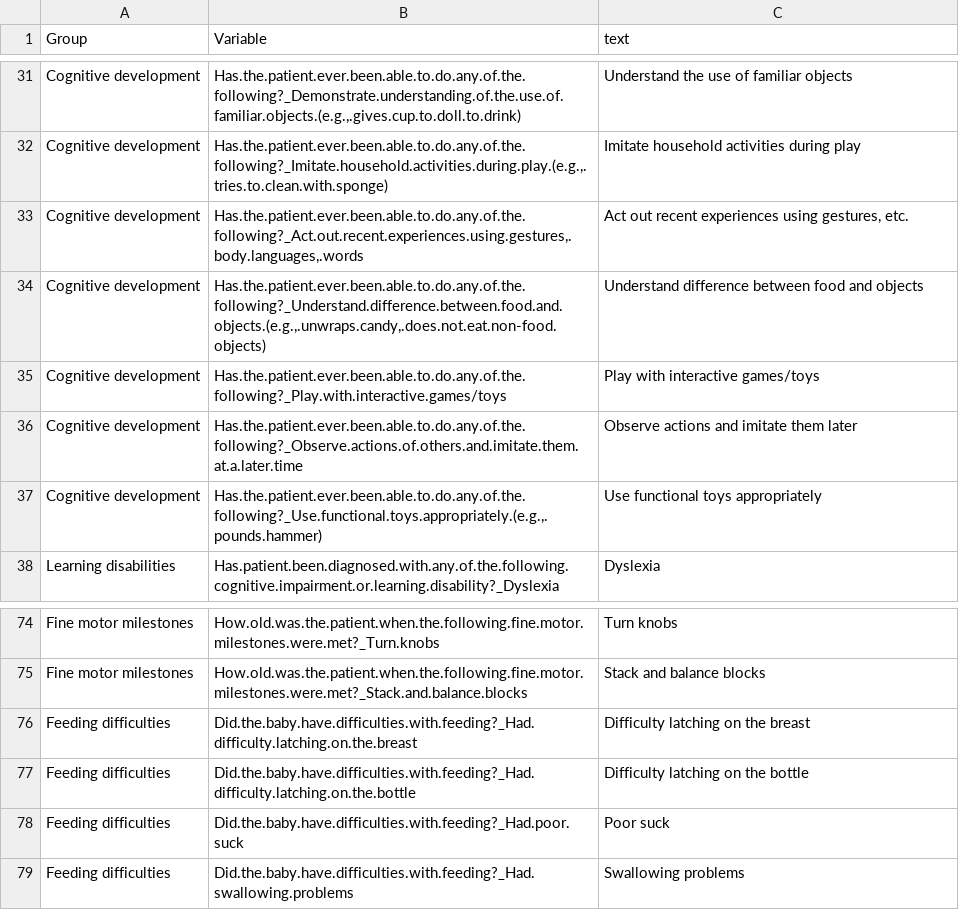
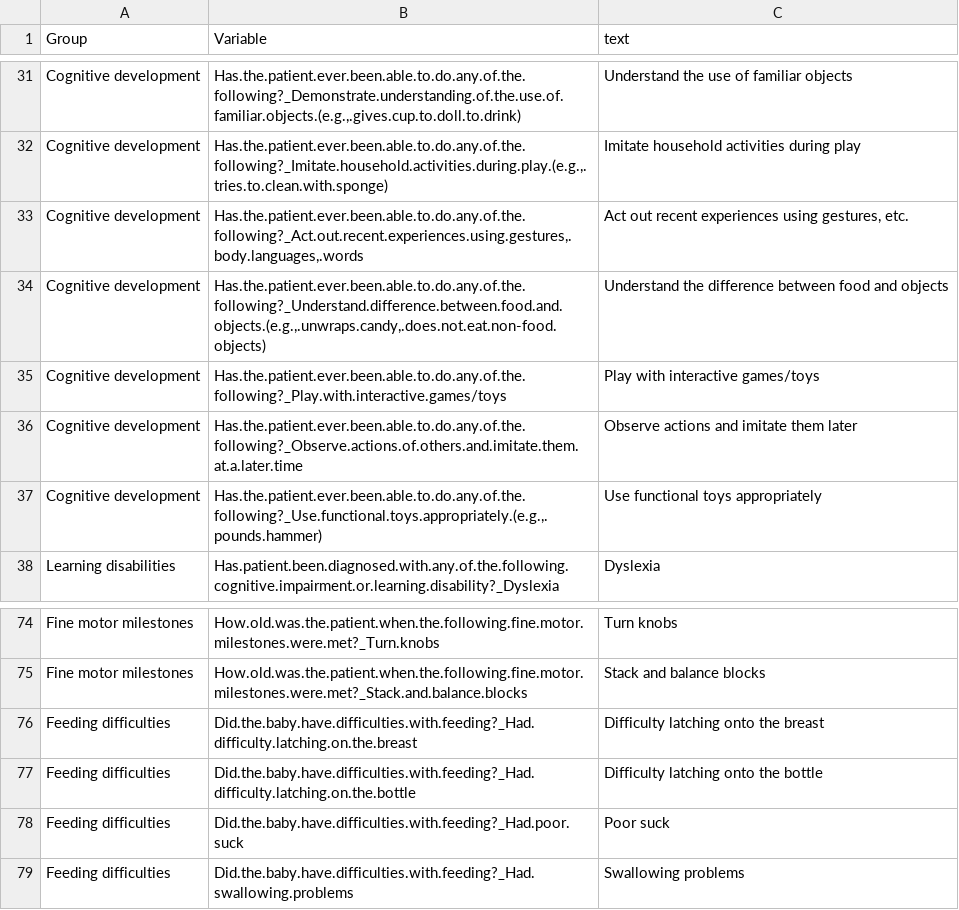
Before and after one commit to Rayin-saber/PMSDN_GenoPheno, a CSV file: dev_vars.csv, drawn as a sheet; only a part is shown, gaps mark what is left out.

```diff
--- a/dev_vars.csv
+++ b/dev_vars.csv
@@ -33,3 +33,3 @@
 "Cognitive development","Has.the.patient.ever.been.able.to.do.any.of.the.following?_Act.out.recent.experiences.using.gestures,.body.languages,.words","Act out recent experiences using gestures, etc."
-"Cognitive development","Has.the.patient.ever.been.able.to.do.any.of.the.following?_Understand.difference.between.food.and.objects.(e.g.,.unwraps.candy,.does.not.eat.non-food.objects)","Understand difference between food and objects"
+"Cognitive development","Has.the.patient.ever.been.able.to.do.any.of.the.following?_Understand.difference.between.food.and.objects.(e.g.,.unwraps.candy,.does.not.eat.non-food.objects)","Understand the difference between food and objects"
 "Cognitive development","Has.the.patient.ever.been.able.to.do.any.of.the.following?_Play.with.interactive.games/toys","Play with interactive games/toys"
@@ -75,4 +75,4 @@
 "Fine motor milestones","How.old.was.the.patient.when.the.following.fine.motor.milestones.were.met?_Stack.and.balance.blocks","Stack and balance blocks"
-"Feeding difficulties","Did.the.baby.have.difficulties.with.feeding?_Had.difficulty.latching.on.the.breast","Difficulty latching on the breast"
-"Feeding difficulties","Did.the.baby.have.difficulties.with.feeding?_Had.difficulty.latching.on.the.bottle","Difficulty latching on the bottle"
+"Feeding difficulties","Did.the.baby.have.difficulties.with.feeding?_Had.difficulty.latching.on.the.breast","Difficulty latching onto the breast"
+"Feeding difficulties","Did.the.baby.have.difficulties.with.feeding?_Had.difficulty.latching.on.the.bottle","Difficulty latching onto the bottle"
 "Feeding difficulties","Did.the.baby.have.difficulties.with.feeding?_Had.poor.suck","Poor suck"
```
Also changed, not shown: 1 other file.
